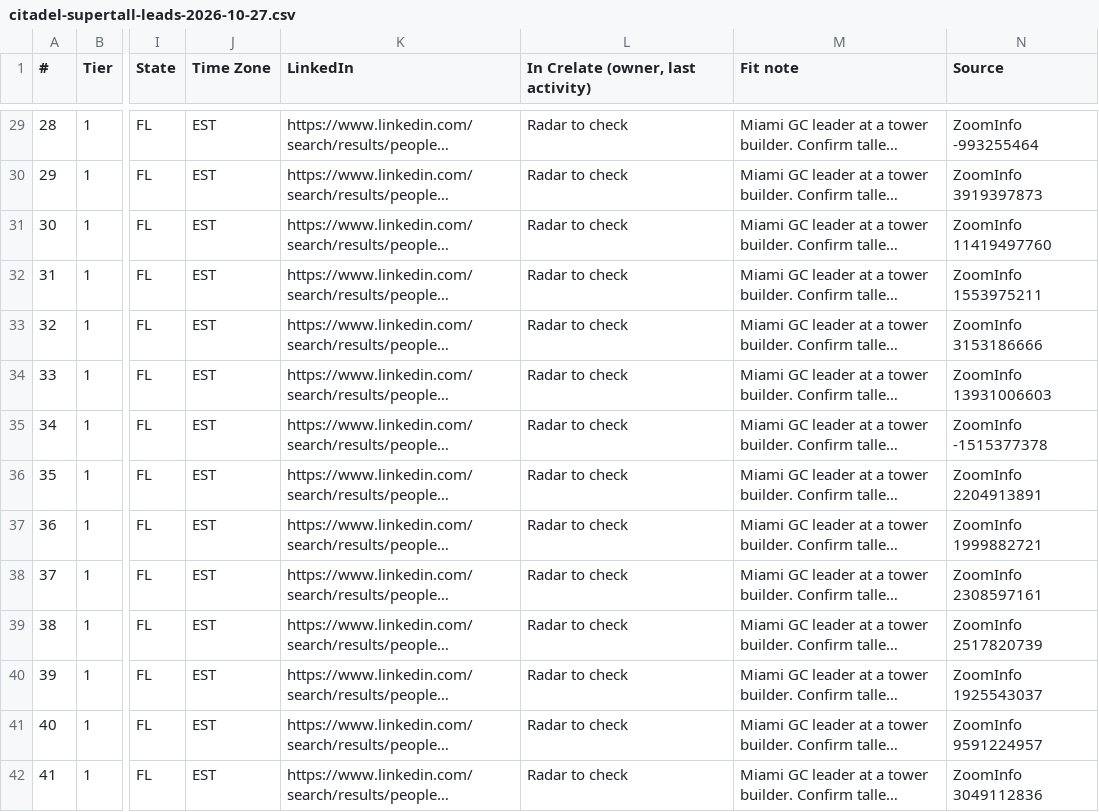
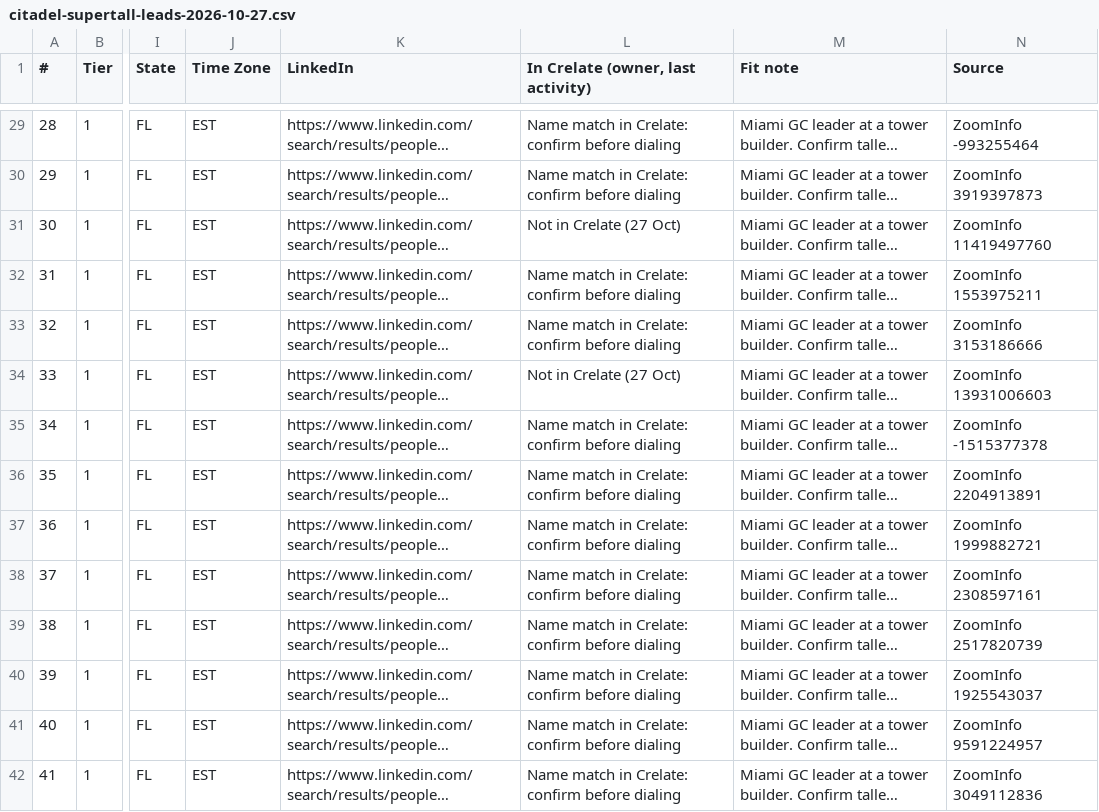
Before and after one commit to EdenExec/Agent-Builder, a CSV file: employees/scout/sheets/citadel-supertall-leads-2026-10-27.csv, drawn as a sheet; only a part is shown, gaps mark what is left out; long unchanged cells end in …; the diff covers the shown part only; the diff names each change by its address in the sheet, - before the commit and + after, or states it on an @@ line.

```diff
--- a/employees/scout/sheets/citadel-supertall-leads-2026-10-27.csv
+++ b/employees/scout/sheets/citadel-supertall-leads-2026-10-27.csv
-L29:L30: Radar to check
+L29:L30: Name match in Crelate: confirm before dialing
-L31: Radar to check
+L31: Not in Crelate (27 Oct)
-L32:L33: Radar to check
+L32:L33: Name match in Crelate: confirm before dialing
-L34: Radar to check
+L34: Not in Crelate (27 Oct)
-L35:L42: Radar to check
+L35:L42: Name match in Crelate: confirm before dialing
```
Also changed, not shown: 102 edited cells elsewhere in this file, employees/scout/sheets/citadel-supertall-moss-referral-2026-10-27.csv, 1 other file.
